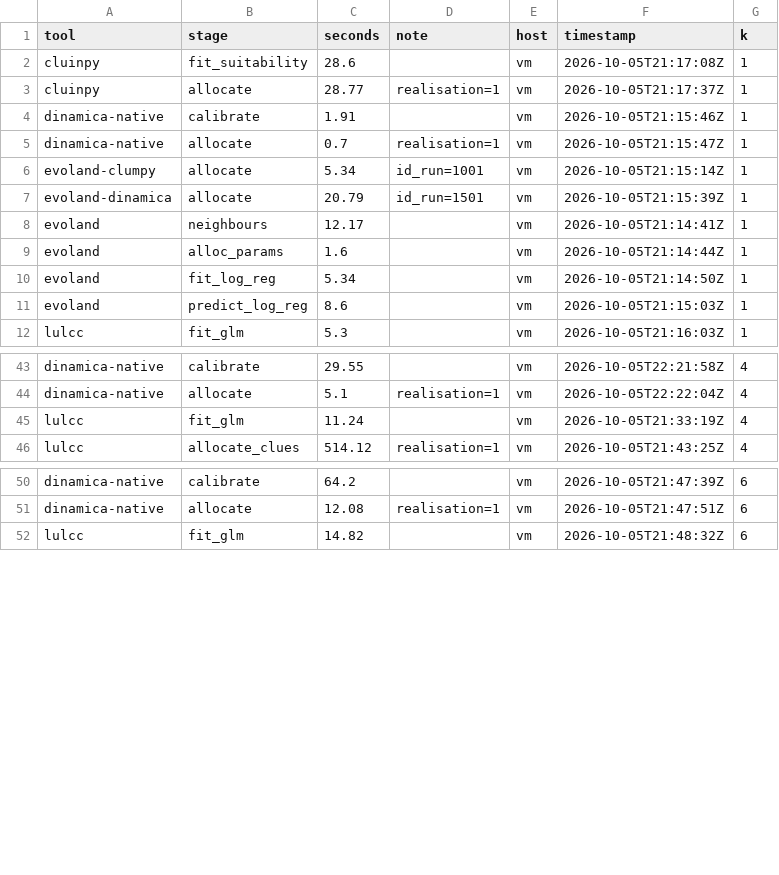
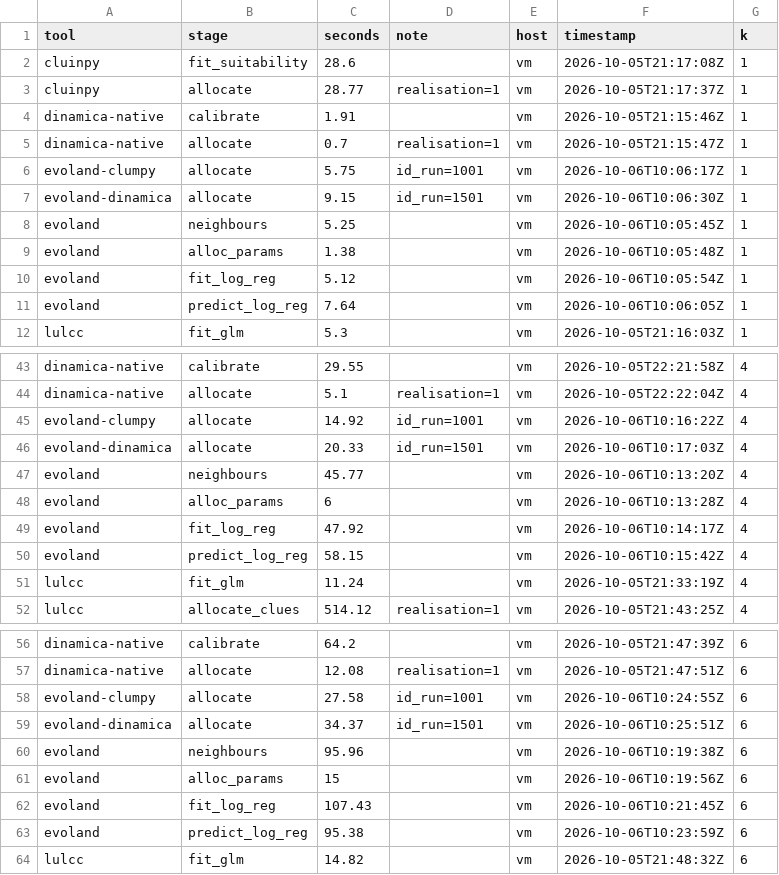
Before and after one commit to mmyrte/evoland-experiments, a CSV file: 2026-09-model-comparison/figures/scaling-stages.csv, drawn as a sheet; only a part is shown, gaps mark what is left out; the diff covers the shown part only.

```diff
--- a/2026-09-model-comparison/figures/scaling-stages.csv
+++ b/2026-09-model-comparison/figures/scaling-stages.csv
@@ -5,8 +5,8 @@ dinamica-native,calibrate,1.91,"",vm,2026-10-05T21:15:46Z,1
 dinamica-native,allocate,0.7,realisation=1,vm,2026-10-05T21:15:47Z,1
-evoland-clumpy,allocate,5.34,id_run=1001,vm,2026-10-05T21:15:14Z,1
-evoland-dinamica,allocate,20.79,id_run=1501,vm,2026-10-05T21:15:39Z,1
-evoland,neighbours,12.17,,vm,2026-10-05T21:14:41Z,1
-evoland,alloc_params,1.6,,vm,2026-10-05T21:14:44Z,1
-evoland,fit_log_reg,5.34,,vm,2026-10-05T21:14:50Z,1
-evoland,predict_log_reg,8.6,,vm,2026-10-05T21:15:03Z,1
+evoland-clumpy,allocate,5.75,id_run=1001,vm,2026-10-06T10:06:17Z,1
+evoland-dinamica,allocate,9.15,id_run=1501,vm,2026-10-06T10:06:30Z,1
+evoland,neighbours,5.25,,vm,2026-10-06T10:05:45Z,1
+evoland,alloc_params,1.38,,vm,2026-10-06T10:05:48Z,1
+evoland,fit_log_reg,5.12,,vm,2026-10-06T10:05:54Z,1
+evoland,predict_log_reg,7.64,,vm,2026-10-06T10:06:05Z,1
 lulcc,fit_glm,5.3,"",vm,2026-10-05T21:16:03Z,1
@@ -44,2 +44,8 @@ dinamica-native,calibrate,29.55,"",vm,2026-10-05T22:21:58Z,4
 dinamica-native,allocate,5.1,realisation=1,vm,2026-10-05T22:22:04Z,4
+evoland-clumpy,allocate,14.92,id_run=1001,vm,2026-10-06T10:16:22Z,4
+evoland-dinamica,allocate,20.33,id_run=1501,vm,2026-10-06T10:17:03Z,4
+evoland,neighbours,45.77,,vm,2026-10-06T10:13:20Z,4
+evoland,alloc_params,6,,vm,2026-10-06T10:13:28Z,4
+evoland,fit_log_reg,47.92,,vm,2026-10-06T10:14:17Z,4
+evoland,predict_log_reg,58.15,,vm,2026-10-06T10:15:42Z,4
 lulcc,fit_glm,11.24,"",vm,2026-10-05T21:33:19Z,4
@@ -51,2 +57,8 @@ dinamica-native,calibrate,64.2,"",vm,2026-10-05T21:47:39Z,6
 dinamica-native,allocate,12.08,realisation=1,vm,2026-10-05T21:47:51Z,6
+evoland-clumpy,allocate,27.58,id_run=1001,vm,2026-10-06T10:24:55Z,6
+evoland-dinamica,allocate,34.37,id_run=1501,vm,2026-10-06T10:25:51Z,6
+evoland,neighbours,95.96,,vm,2026-10-06T10:19:38Z,6
+evoland,alloc_params,15,,vm,2026-10-06T10:19:56Z,6
+evoland,fit_log_reg,107.43,,vm,2026-10-06T10:21:45Z,6
+evoland,predict_log_reg,95.38,,vm,2026-10-06T10:23:59Z,6
 lulcc,fit_glm,14.82,"",vm,2026-10-05T21:48:32Z,6
```
Also changed, not shown: 24 edited cells elsewhere in this file, 2026-09-model-comparison/figures/scaling-steps.csv, 2 other files.
